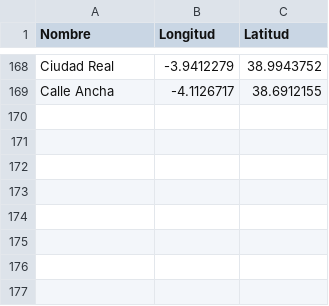
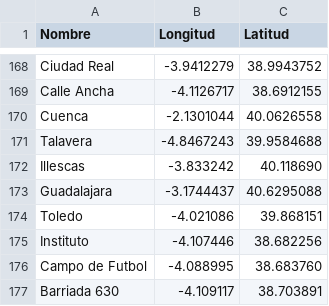
Before and after one commit to Javi1993/ISI, a CSV file: DATOS/documentos/Aire_/estaciones.csv, drawn as a sheet; only a part is shown, gaps mark what is left out; the diff names each change by its address in the sheet, - before the commit and + after, or states it on an @@ line.

Commit message:
-Nuevas estaciones

```diff
--- a/DATOS/documentos/Aire_/estaciones.csv
+++ b/DATOS/documentos/Aire_/estaciones.csv
+row 170: Cuenca | -2.1301044 | 40.0626558
+row 171: Talavera | -4.8467243 | 39.9584688
+row 172: Illescas | -3.833242 | 40.118690
+row 173: Guadalajara | -3.1744437 | 40.6295088
+row 174: Toledo | -4.021086 | 39.868151
+row 175: Instituto | -4.107446 | 38.682256
+row 176: Campo de Futbol | -4.088995 | 38.683760
+row 177: Barriada 630 | -4.109117 | 38.703891
```
Also changed, not shown: 8 other files.
